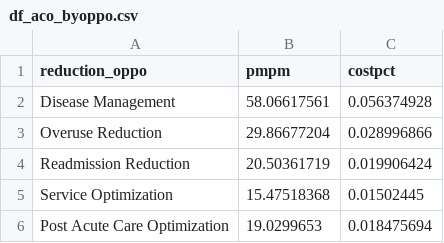
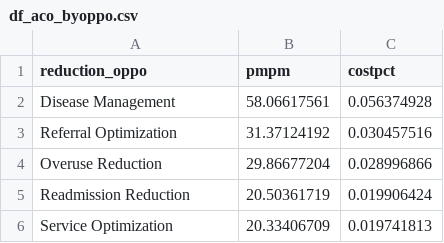
Before and after one commit to OHL-tmp/VBP-report-payer-demo, a CSV file: data/df_aco_byoppo.csv, drawn as a sheet.

```diff
--- a/data/df_aco_byoppo.csv
+++ b/data/df_aco_byoppo.csv
@@ -2,5 +2,5 @@
 Disease Management,58.06617561,0.056374928
+Referral Optimization,31.37124192,0.030457516
 Overuse Reduction,29.86677204,0.028996866
 Readmission Reduction,20.50361719,0.019906424
-Service Optimization,15.47518368,0.01502445
-Post Acute Care Optimization,19.0299653,0.018475694
+Service Optimization,20.33406709,0.019741813
```
Also changed, not shown: data/aco_oppo_drill_mapping.csv, data/df_aco_oppo_drill.csv, 4 other files.
